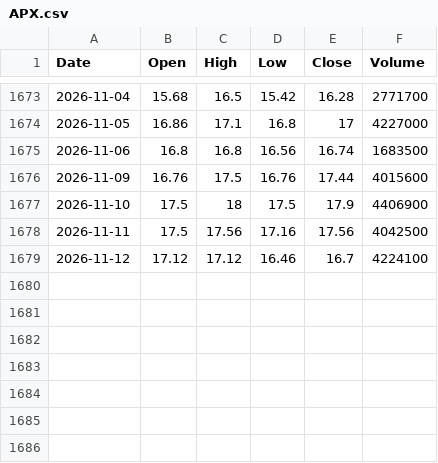
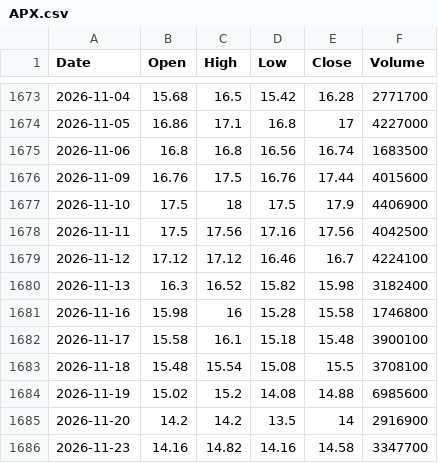
Before and after one commit to AlvinTubtub/Capstone2-A4103-DigitalDelvers-SY26-27, a CSV file: backend/data/raw/APX.csv, drawn as a sheet; only a part is shown, gaps mark what is left out.

```diff
--- a/backend/data/raw/APX.csv
+++ b/backend/data/raw/APX.csv
@@ -1679 +1679,8 @@ Date,Open,High,Low,Close,Volume
 2026-11-12,17.12,17.12,16.46,16.7,4224100
+2026-11-13,16.3,16.52,15.82,15.98,3182400
+2026-11-16,15.98,16,15.28,15.58,1746800
+2026-11-17,15.58,16.1,15.18,15.48,3900100
+2026-11-18,15.48,15.54,15.08,15.5,3708100
+2026-11-19,15.02,15.2,14.08,14.88,6985600
+2026-11-20,14.2,14.2,13.5,14,2916900
+2026-11-23,14.16,14.82,14.16,14.58,3347700
```
Also changed, not shown: backend/data/raw/ALI.csv, backend/data/raw/MBT.csv, 48 other files.
